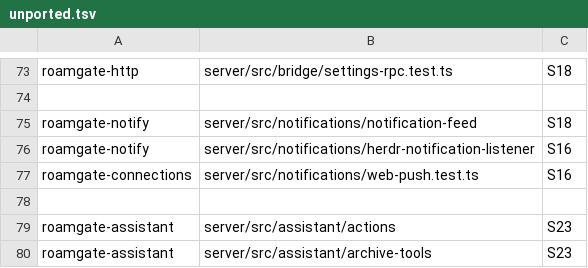
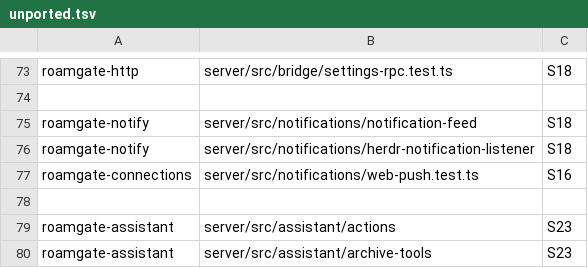
Before and after one commit to thiblahute/roamgate, a TSV file: parity/unported.tsv, drawn as a sheet; only a part is shown, gaps mark what is left out.

Commit message:
Leave the Herdr notification listener with the endpoint client for S18

```diff
--- a/parity/unported.tsv
+++ b/parity/unported.tsv
@@ -75,3 +75,3 @@ roamgate-http	server/src/bridge/settings-rpc.test.ts	S18
 roamgate-notify	server/src/notifications/notification-feed	S18
-roamgate-notify	server/src/notifications/herdr-notification-listener	S16
+roamgate-notify	server/src/notifications/herdr-notification-listener	S18
 roamgate-connections	server/src/notifications/web-push.test.ts	S16
```
